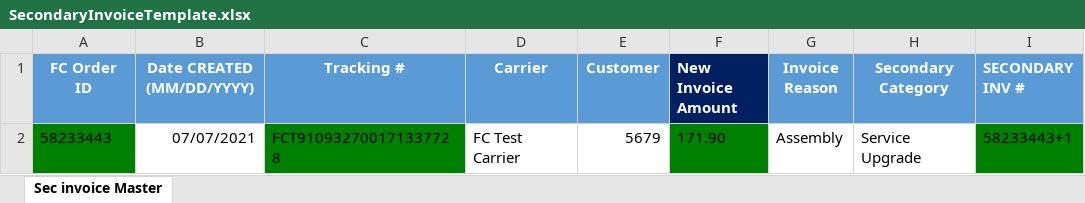
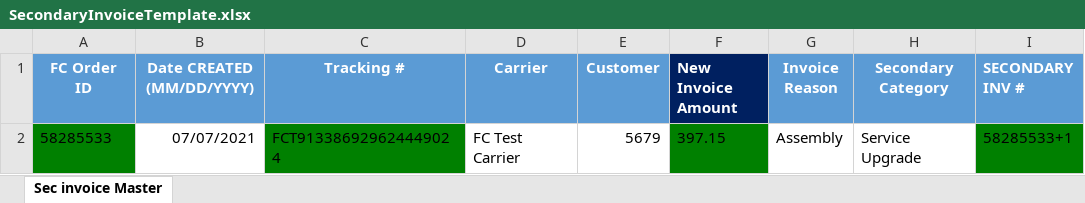
Before and after one commit to pgupta26/qualitesoft, an Excel workbook: binaries/FCfiles/SecondaryInvoiceTemplate.xlsx, sheet Sec invoice Master, drawn as a sheet; only a part is shown; values as stored, in another font and other column widths than the file's, no borders; conditional formats not drawn; the diff names each change by its address in the sheet, - before the commit and + after, or states it on an @@ line.

Commit message:
Popup handling edit invoice page

```diff
--- a/binaries/FCfiles/SecondaryInvoiceTemplate.xlsx (sheet Sec invoice Master)
+++ b/binaries/FCfiles/SecondaryInvoiceTemplate.xlsx (sheet Sec invoice Master)
-A2 (FC Order ID): 58233443
+A2 (FC Order ID): 58285533
-C2 (Tracking #): FCT910932700171337728
+C2 (Tracking #): FCT913386929624449024
-F2 (New Invoice Amount): 171.90
+F2 (New Invoice Amount): 397.15
-I2 (SECONDARY INV #): 58233443+1
+I2 (SECONDARY INV #): 58285533+1
```
Also changed, not shown: binaries/FCfiles/ManageInvoiceTestData.xlsx, 10 other files.
